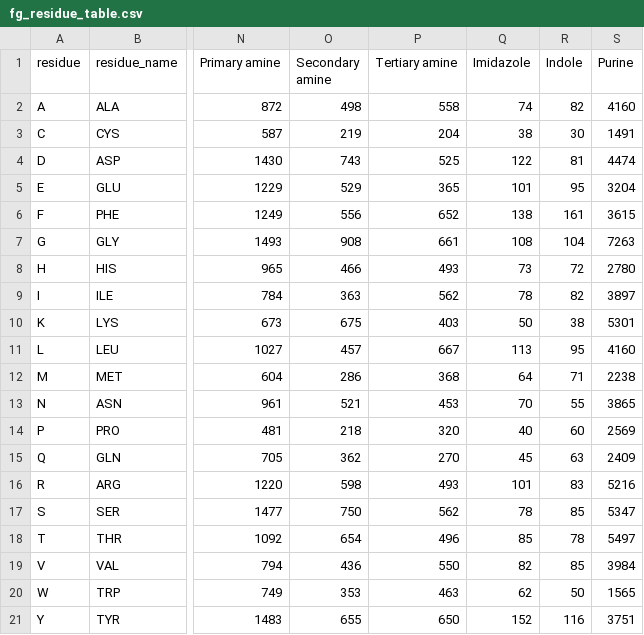
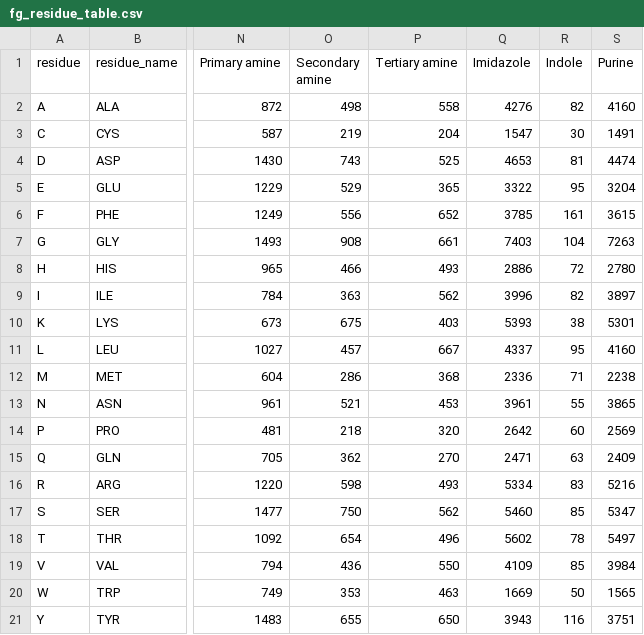
Before and after one commit to yuzie0314/chem_target, a CSV file: db/fg_residue_table.csv, drawn as a sheet; only a part is shown, gaps mark what is left out; the diff names each change by its address in the sheet, - before the commit and + after, or states it on an @@ line.

```diff
--- a/db/fg_residue_table.csv
+++ b/db/fg_residue_table.csv
-Q2 (Imidazole): 74
+Q2 (Imidazole): 4276
-Q3 (Imidazole): 38
+Q3 (Imidazole): 1547
-Q4 (Imidazole): 122
+Q4 (Imidazole): 4653
-Q5 (Imidazole): 101
+Q5 (Imidazole): 3322
-Q6 (Imidazole): 138
+Q6 (Imidazole): 3785
-Q7 (Imidazole): 108
+Q7 (Imidazole): 7403
-Q8 (Imidazole): 73
+Q8 (Imidazole): 2886
-Q9 (Imidazole): 78
+Q9 (Imidazole): 3996
-Q10 (Imidazole): 50
+Q10 (Imidazole): 5393
-Q11 (Imidazole): 113
+Q11 (Imidazole): 4337
-Q12 (Imidazole): 64
+Q12 (Imidazole): 2336
-Q13 (Imidazole): 70
+Q13 (Imidazole): 3961
-Q14 (Imidazole): 40
+Q14 (Imidazole): 2642
-Q15 (Imidazole): 45
+Q15 (Imidazole): 2471
-Q16 (Imidazole): 101
+Q16 (Imidazole): 5334
-Q17 (Imidazole): 78
+Q17 (Imidazole): 5460
-Q18 (Imidazole): 85
+Q18 (Imidazole): 5602
-Q19 (Imidazole): 82
+Q19 (Imidazole): 4109
-Q20 (Imidazole): 62
+Q20 (Imidazole): 1669
-Q21 (Imidazole): 152
+Q21 (Imidazole): 3943
```
Also changed, not shown: 4 other files.
